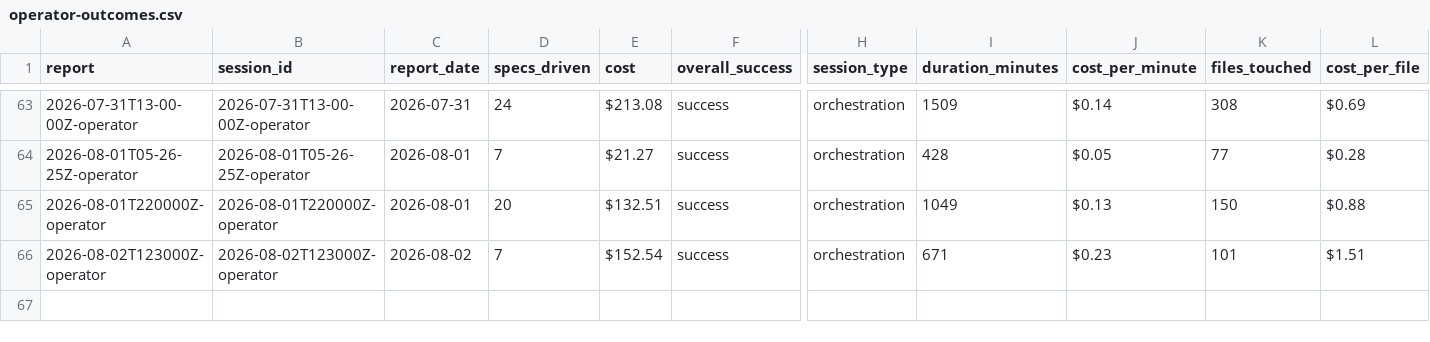
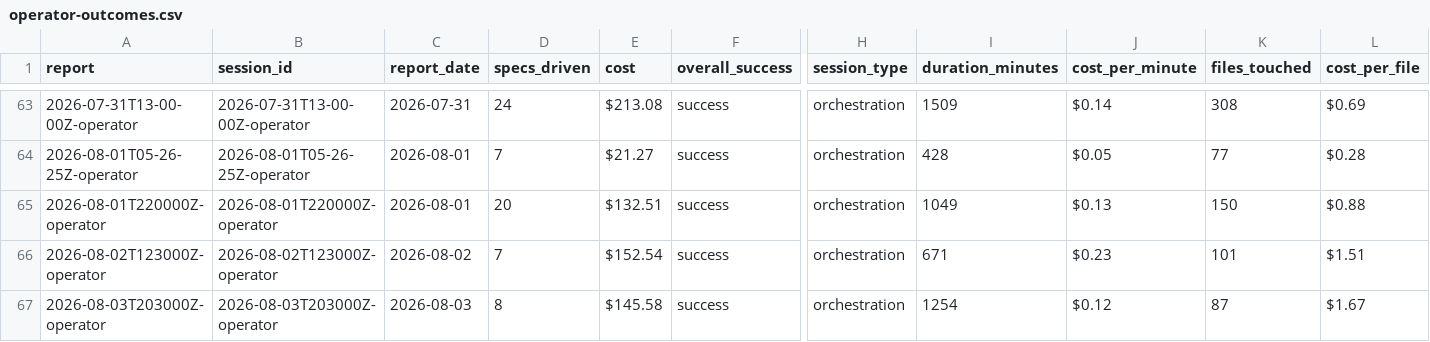
Before and after one commit to cbrenner04/jarvis, a CSV file: reports/operator-outcomes.csv, drawn as a sheet; only a part is shown, gaps mark what is left out; rows hold the shown columns only; the diff names each change by its address in the sheet, - before the commit and + after, or states it on an @@ line.

```diff
--- a/reports/operator-outcomes.csv
+++ b/reports/operator-outcomes.csv
+row 67: 2026-08-03T203000Z-operator | 2026-08-03T203000Z-operator | 2026-08-03 | 8 | $145.58 | success | orchestration | 1254 | $0.12 | 87 | $1.67
```
Also changed, not shown: reports/efficiency.csv, reports/operator-costs.csv, 3 other files.
